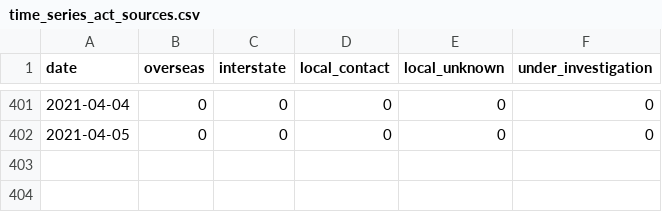
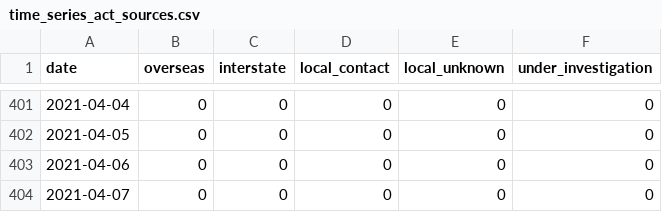
Before and after one commit to pappubahry/AU_COVID19, a CSV file: time_series_act_sources.csv, drawn as a sheet; only a part is shown, gaps mark what is left out.

```diff
--- a/time_series_act_sources.csv
+++ b/time_series_act_sources.csv
@@ -402 +402,3 @@ date,overseas,interstate,local_contact,local_unknown,under_investigation
 2021-04-05,0,0,0,0,0
+2021-04-06,0,0,0,0,0
+2021-04-07,0,0,0,0,0
```
Also changed, not shown: time_series_cases.csv, time_series_deaths.csv, 4 other files.
